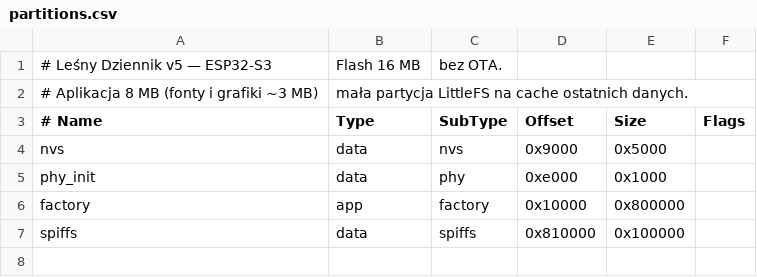
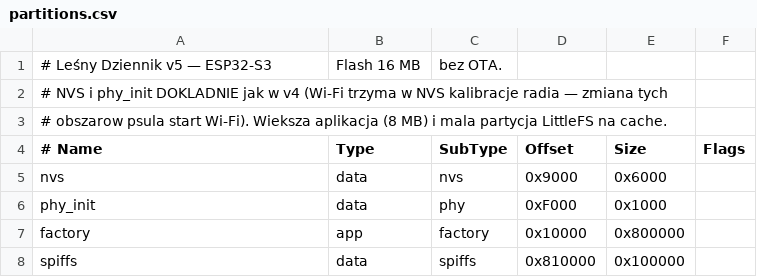
Before and after one commit to rsmkrsmk/Aleksander, a CSV file: v5/partitions.csv, drawn as a sheet.

```diff
--- a/v5/partitions.csv
+++ b/v5/partitions.csv
@@ -1,6 +1,7 @@
 # Leśny Dziennik v5 — ESP32-S3, Flash 16 MB, bez OTA.
-# Aplikacja 8 MB (fonty i grafiki ~3 MB), mała partycja LittleFS na cache ostatnich danych.
+# NVS i phy_init DOKLADNIE jak w v4 (Wi-Fi trzyma w NVS kalibracje radia — zmiana tych
+# obszarow psula start Wi-Fi). Wieksza aplikacja (8 MB) i mala partycja LittleFS na cache.
 # Name,   Type, SubType, Offset,   Size,     Flags
-nvs,      data, nvs,     0x9000,   0x5000,
-phy_init, data, phy,     0xe000,   0x1000,
+nvs,      data, nvs,     0x9000,   0x6000,
+phy_init, data, phy,     0xF000,   0x1000,
 factory,  app,  factory, 0x10000,  0x800000,
```
Also changed, not shown: 6 other files.
